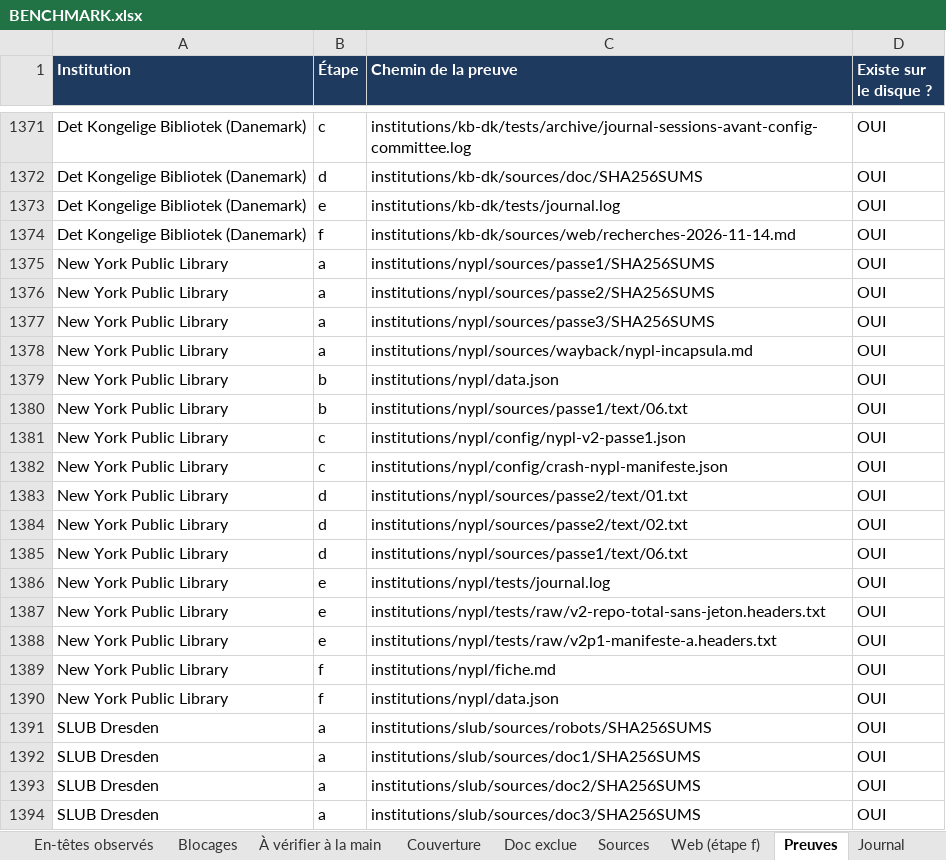
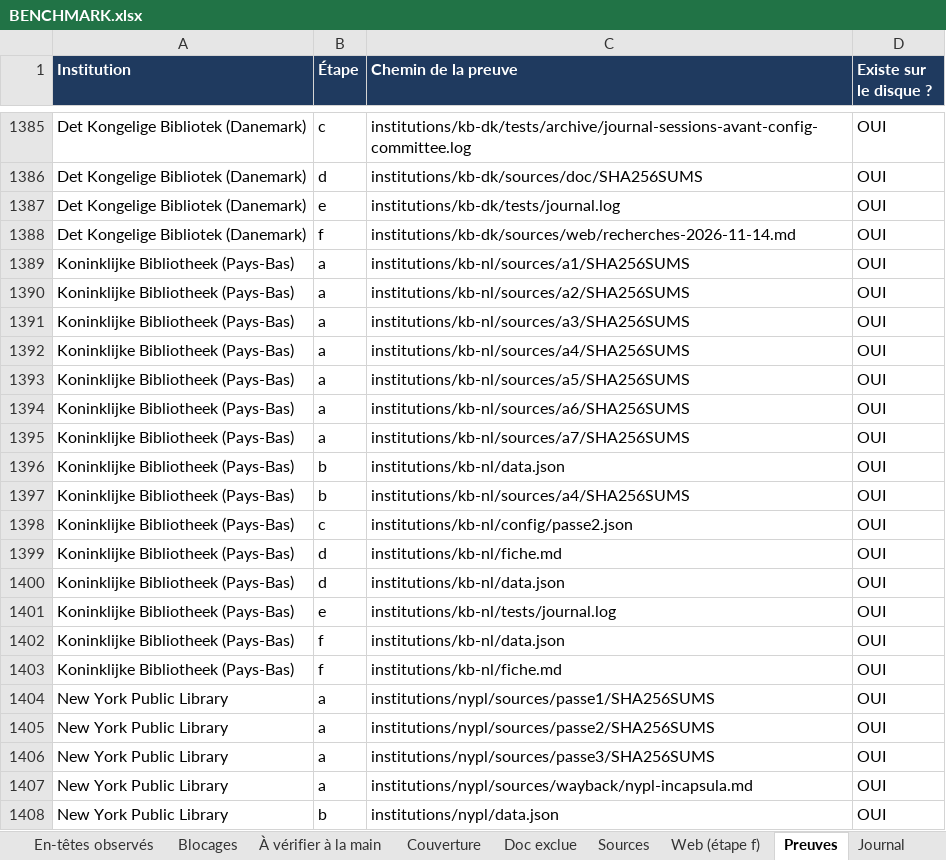
Before and after one commit to maribakulj/Veille-API-IIIF, an Excel workbook: BENCHMARK.xlsx, sheet Preuves, drawn as a sheet; only a part is shown, gaps mark what is left out; the shorter side is filled out with more unchanged rows; values as stored, in another font and other column widths than the file's, no borders; the diff covers the shown part only; the diff names each change by its address in the sheet, - before the commit and + after, or states it on an @@ line.

```diff
--- a/BENCHMARK.xlsx (sheet Preuves)
+++ b/BENCHMARK.xlsx (sheet Preuves)
+row 1389: Koninklijke Bibliotheek (Pays-Bas) | a | institutions/kb-nl/sources/a1/SHA256SUMS | OUI
+row 1390: Koninklijke Bibliotheek (Pays-Bas) | a | institutions/kb-nl/sources/a2/SHA256SUMS | OUI
+row 1391: Koninklijke Bibliotheek (Pays-Bas) | a | institutions/kb-nl/sources/a3/SHA256SUMS | OUI
+row 1392: Koninklijke Bibliotheek (Pays-Bas) | a | institutions/kb-nl/sources/a4/SHA256SUMS | OUI
+row 1393: Koninklijke Bibliotheek (Pays-Bas) | a | institutions/kb-nl/sources/a5/SHA256SUMS | OUI
+row 1394: Koninklijke Bibliotheek (Pays-Bas) | a | institutions/kb-nl/sources/a6/SHA256SUMS | OUI
+row 1395: Koninklijke Bibliotheek (Pays-Bas) | a | institutions/kb-nl/sources/a7/SHA256SUMS | OUI
+row 1396: Koninklijke Bibliotheek (Pays-Bas) | b | institutions/kb-nl/data.json | OUI
+row 1397: Koninklijke Bibliotheek (Pays-Bas) | b | institutions/kb-nl/sources/a4/SHA256SUMS | OUI
+row 1398: Koninklijke Bibliotheek (Pays-Bas) | c | institutions/kb-nl/config/passe2.json | OUI
+row 1399: Koninklijke Bibliotheek (Pays-Bas) | d | institutions/kb-nl/fiche.md | OUI
+row 1400: Koninklijke Bibliotheek (Pays-Bas) | d | institutions/kb-nl/data.json | OUI
+row 1401: Koninklijke Bibliotheek (Pays-Bas) | e | institutions/kb-nl/tests/journal.log | OUI
+row 1402: Koninklijke Bibliotheek (Pays-Bas) | f | institutions/kb-nl/data.json | OUI
+row 1403: Koninklijke Bibliotheek (Pays-Bas) | f | institutions/kb-nl/fiche.md | OUI
```
Also changed, not shown: 14 added rows elsewhere in this sheet, sheet Sources, sheet À vérifier à la main, sheet Web (étape f), sheet Limites, sheet Institutions, sheet Blocages, 3 more sheets, charts or pictures.
